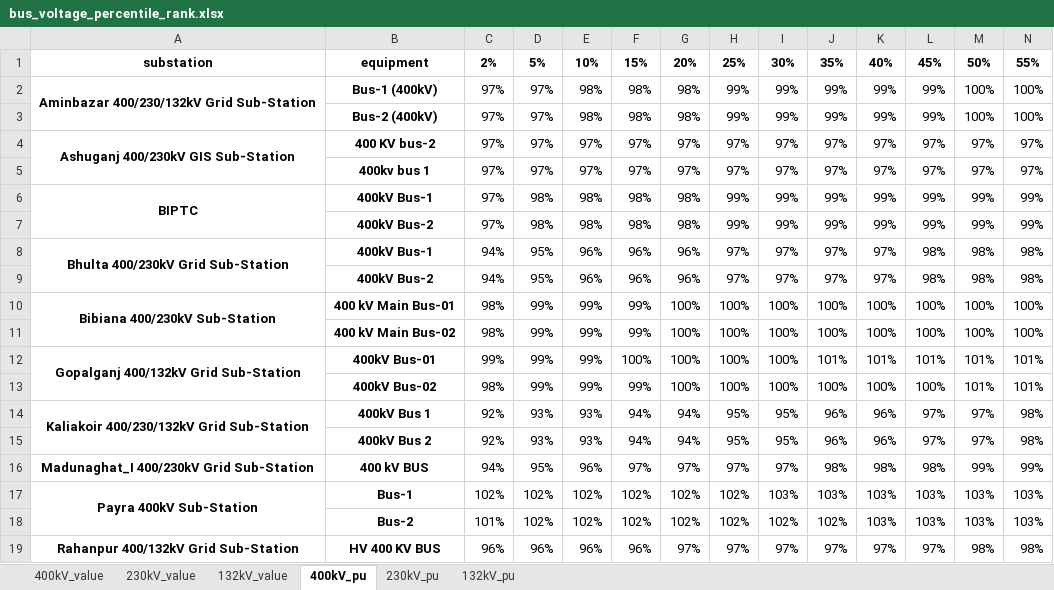
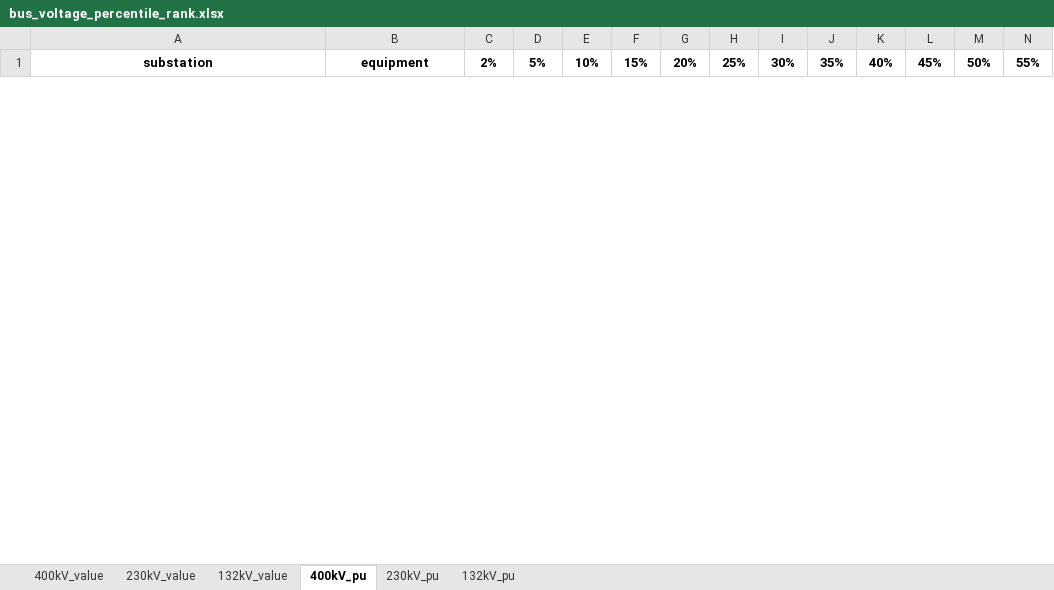
Before and after one commit to alam51/NDT_MOD_v_11, an Excel workbook: voltage/bus_voltage_percentile_rank.xlsx, sheet 400kV_pu, drawn as a sheet; only a part is shown; values as stored, in another font and other column widths than the file's, no borders; charts and pictures and conditional formats not drawn; removed rows and columns are numbered as before the commit, all else as after; rows hold the shown columns only; the diff covers the shown part only; the diff names each change by its address in the sheet, - before the commit and + after, or states it on an @@ line.

```diff
--- a/voltage/bus_voltage_percentile_rank.xlsx (sheet 400kV_pu)
+++ b/voltage/bus_voltage_percentile_rank.xlsx (sheet 400kV_pu)
-row 2: Aminbazar 400/230/132kV Grid Sub-Station | Bus-1 (400kV) | 97% | 97% | 98% | 98% | 98% | 99% | 99% | 99% | 99% | 99% | 100% | 100%
-row 3:  | Bus-2 (400kV) | 97% | 97% | 98% | 98% | 98% | 99% | 99% | 99% | 99% | 99% | 100% | 100%
-row 4: Ashuganj 400/230kV GIS Sub-Station | 400 KV bus-2 | 97% | 97% | 97% | 97% | 97% | 97% | 97% | 97% | 97% | 97% | 97% | 97%
-row 5:  | 400kv bus 1 | 97% | 97% | 97% | 97% | 97% | 97% | 97% | 97% | 97% | 97% | 97% | 97%
-row 6: BIPTC | 400kV Bus-1 | 97% | 98% | 98% | 98% | 98% | 99% | 99% | 99% | 99% | 99% | 99% | 99%
-row 7:  | 400kV Bus-2 | 97% | 98% | 98% | 98% | 98% | 99% | 99% | 99% | 99% | 99% | 99% | 99%
-row 8: Bhulta 400/230kV Grid Sub-Station | 400kV Bus-1 | 94% | 95% | 96% | 96% | 96% | 97% | 97% | 97% | 97% | 98% | 98% | 98%
-row 9:  | 400kV Bus-2 | 94% | 95% | 96% | 96% | 96% | 97% | 97% | 97% | 97% | 98% | 98% | 98%
-row 10: Bibiana 400/230kV Sub-Station | 400 kV Main Bus-01 | 98% | 99% | 99% | 99% | 100% | 100% | 100% | 100% | 100% | 100% | 100% | 100%
-row 11:  | 400 kV Main Bus-02 | 98% | 99% | 99% | 99% | 100% | 100% | 100% | 100% | 100% | 100% | 100% | 100%
-row 12: Gopalganj 400/132kV Grid Sub-Station | 400kV Bus-01 | 99% | 99% | 99% | 100% | 100% | 100% | 100% | 101% | 101% | 101% | 101% | 101%
-row 13:  | 400kV Bus-02 | 98% | 99% | 99% | 99% | 100% | 100% | 100% | 100% | 100% | 100% | 101% | 101%
-row 14: Kaliakoir 400/230/132kV Grid Sub-Station | 400kV Bus 1 | 92% | 93% | 93% | 94% | 94% | 95% | 95% | 96% | 96% | 97% | 97% | 98%
-row 15:  | 400kV Bus 2 | 92% | 93% | 93% | 94% | 94% | 95% | 95% | 96% | 96% | 97% | 97% | 98%
-row 16: Madunaghat_I 400/230kV Grid Sub-Station | 400 kV BUS | 94% | 95% | 96% | 97% | 97% | 97% | 97% | 98% | 98% | 98% | 99% | 99%
-row 17: Payra 400kV Sub-Station | Bus-1 | 102% | 102% | 102% | 102% | 102% | 102% | 103% | 103% | 103% | 103% | 103% | 103%
-row 18:  | Bus-2 | 101% | 102% | 102% | 102% | 102% | 102% | 102% | 102% | 103% | 103% | 103% | 103%
-row 19: Rahanpur 400/132kV Grid Sub-Station | HV 400 KV BUS | 96% | 96% | 96% | 96% | 97% | 97% | 97% | 97% | 97% | 97% | 98% | 98%
```
Also changed, not shown: 18 added rows and 3 removed rows elsewhere in this sheet, sheet 132kV_value, sheet 132kV_pu, sheet 230kV_pu, sheet 230kV_value, sheet 400kV_value, charts or pictures, generation/fuelwise_generation_MkWh.xlsx, generation/power_producer_wise_generation_MkWh.xlsx, 18 other files.
